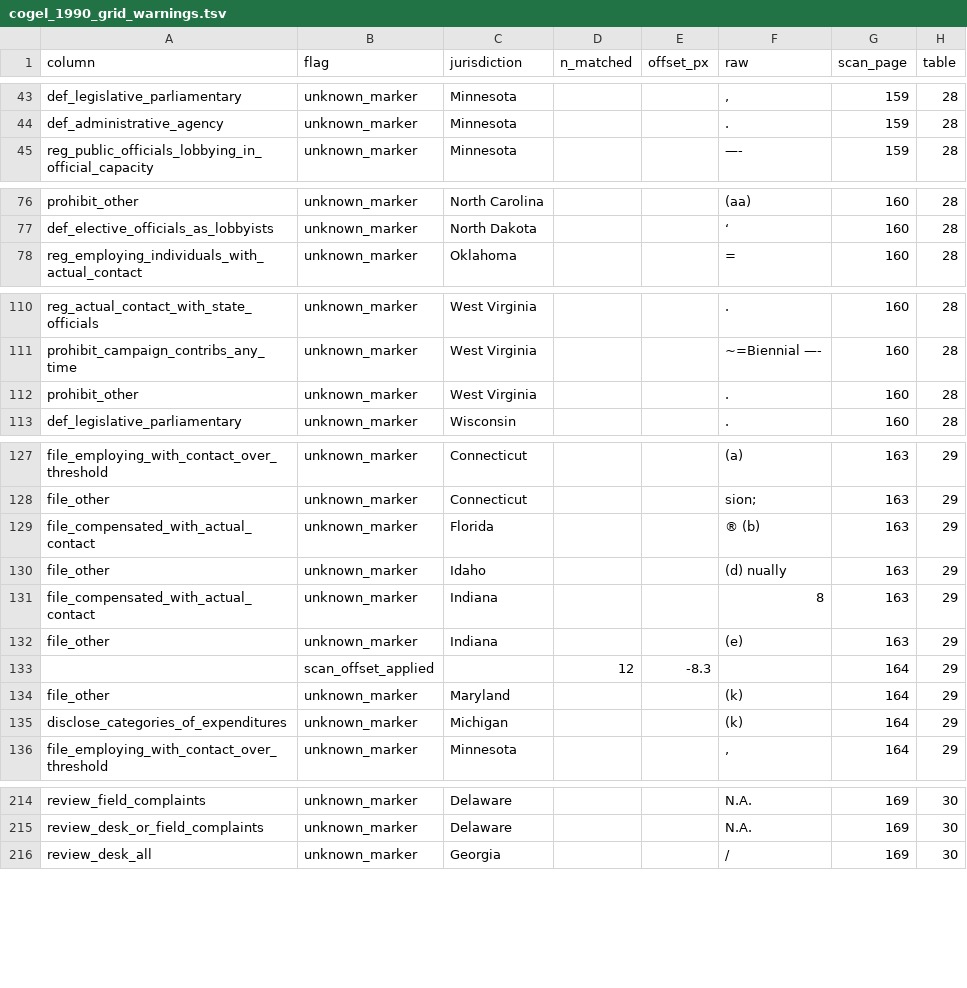
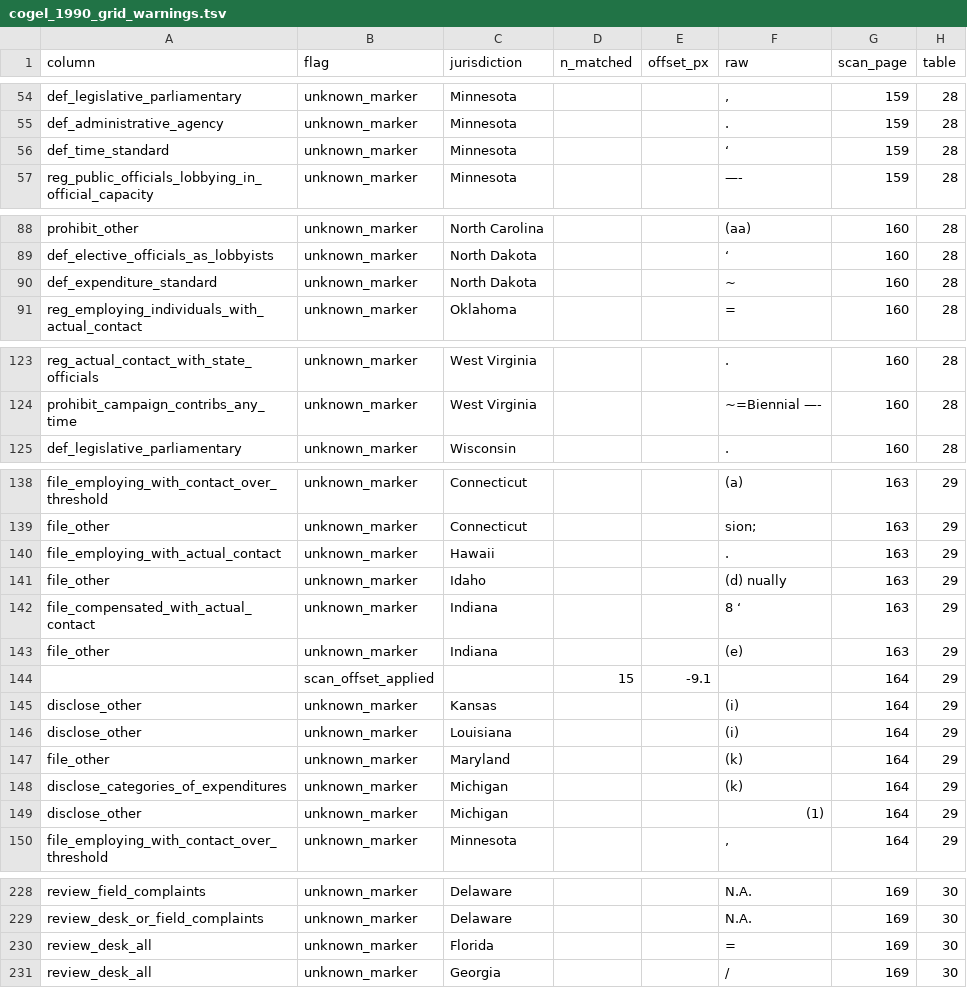
Before and after one commit to danparshall/lobby_analysis, a TSV file: docs/active/cogel-extraction/results/cogel_1990_grid_warnings.tsv, drawn as a sheet; only a part is shown, gaps mark what is left out; the diff covers the shown part only.

```diff
--- a/docs/active/cogel-extraction/results/cogel_1990_grid_warnings.tsv
+++ b/docs/active/cogel-extraction/results/cogel_1990_grid_warnings.tsv
@@ -44,2 +55,3 @@ def_legislative_parliamentary	unknown_marker	Minnesota			,	159	28
 def_administrative_agency	unknown_marker	Minnesota			.	159	28
+def_time_standard	unknown_marker	Minnesota			‘	159	28
 reg_public_officials_lobbying_in_official_capacity	unknown_marker	Minnesota			—-	159	28
@@ -77,2 +89,3 @@ prohibit_other	unknown_marker	North Carolina			(aa)	160	28
 def_elective_officials_as_lobbyists	unknown_marker	North Dakota			‘	160	28
+def_expenditure_standard	unknown_marker	North Dakota			~	160	28
 reg_employing_individuals_with_actual_contact	unknown_marker	Oklahoma			=	160	28
@@ -111,3 +124,2 @@ reg_actual_contact_with_state_officials	unknown_marker	West Virginia			.	160	28
 prohibit_campaign_contribs_any_time	unknown_marker	West Virginia			~=Biennial —-	160	28
-prohibit_other	unknown_marker	West Virginia			.	160	28
 def_legislative_parliamentary	unknown_marker	Wisconsin			.	160	28
@@ -128,9 +139,12 @@ file_employing_with_contact_over_threshold	unknown_marker	Connecticut			(a)	163
 file_other	unknown_marker	Connecticut			sion;	163	29
-file_compensated_with_actual_contact	unknown_marker	Florida			® (b)	163	29
+file_employing_with_actual_contact	unknown_marker	Hawaii			.	163	29
 file_other	unknown_marker	Idaho			(d) nually	163	29
-file_compensated_with_actual_contact	unknown_marker	Indiana			8	163	29
+file_compensated_with_actual_contact	unknown_marker	Indiana			8 ‘	163	29
 file_other	unknown_marker	Indiana			(e)	163	29
-	scan_offset_applied		12	-8.3		164	29
+	scan_offset_applied		15	-9.1		164	29
+disclose_other	unknown_marker	Kansas			(i)	164	29
+disclose_other	unknown_marker	Louisiana			(i)	164	29
 file_other	unknown_marker	Maryland			(k)	164	29
 disclose_categories_of_expenditures	unknown_marker	Michigan			(k)	164	29
+disclose_other	unknown_marker	Michigan			(1)	164	29
 file_employing_with_contact_over_threshold	unknown_marker	Minnesota			,	164	29
@@ -215,2 +229,3 @@ review_field_complaints	unknown_marker	Delaware			N.A.	169	30
 review_desk_or_field_complaints	unknown_marker	Delaware			N.A.	169	30
+review_desk_all	unknown_marker	Florida			=	169	30
 review_desk_all	unknown_marker	Georgia			/	169	30
```
Also changed, not shown: 11 added rows, 1 removed row and 6 edited cells elsewhere in this file, docs/active/cogel-extraction/results/cogel_1990_table28.csv, docs/active/cogel-extraction/results/cogel_1990_table29.csv, 9 other files.
